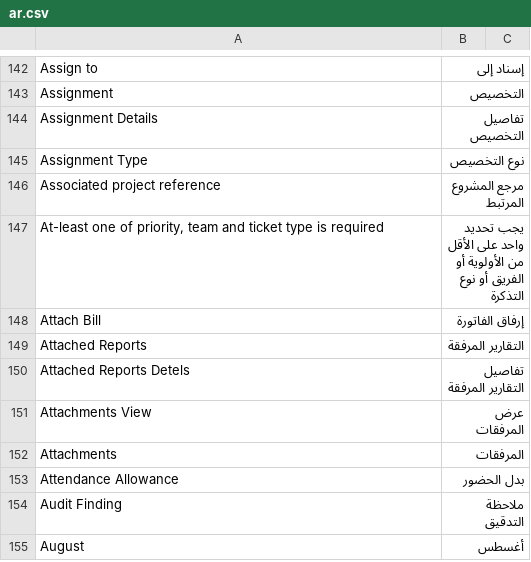
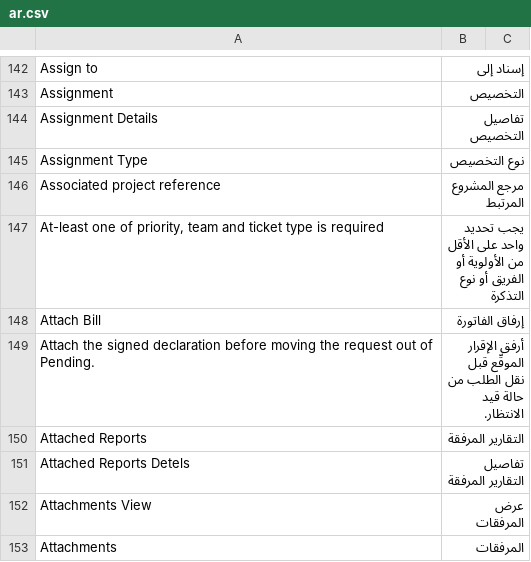
Before and after one commit to iabodysa/afmco, a CSV file: afmco/translations/ar.csv, drawn as a sheet; only a part is shown, gaps mark what is left out; the shorter side is filled out with more unchanged rows.

Commit message:
Petty Cash requires Attach the Declaration in the form once saved and refuses leaving Pending without it, with the Arabic message in ar.csv

```diff
--- a/afmco/translations/ar.csv
+++ b/afmco/translations/ar.csv
@@ -148,2 +148,3 @@ Associated project reference,مرجع المشروع المرتبط
 Attach Bill,إرفاق الفاتورة
+Attach the signed declaration before moving the request out of Pending.,أرفق الإقرار الموقّع قبل نقل الطلب من حالة قيد الانتظار.
 Attached Reports,التقارير المرفقة
```
Also changed, not shown: 2 other files.
